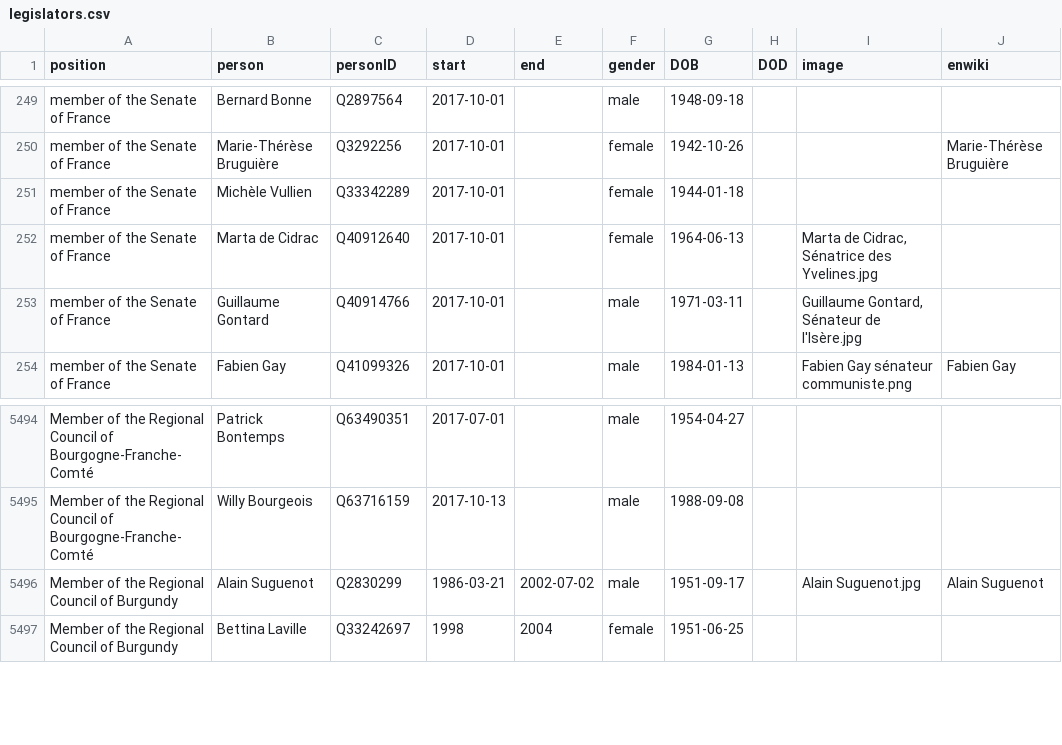
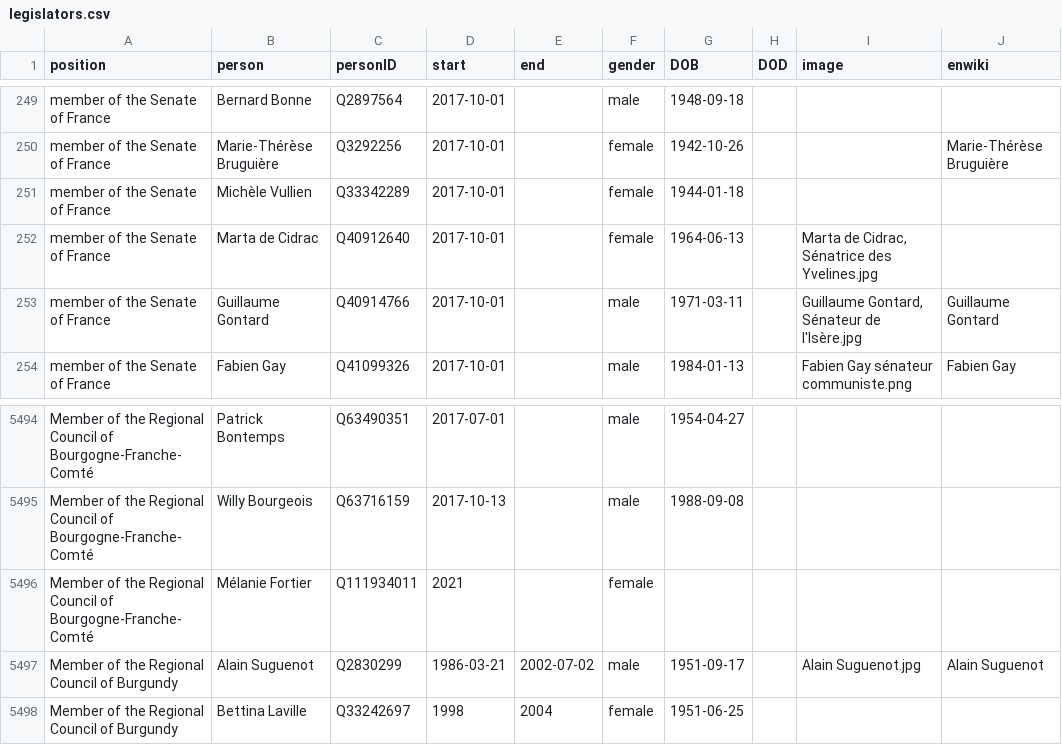
Before and after one commit to every-politician-scrapers/france-cabinet, a CSV file: html/legislators.csv, drawn as a sheet; only a part is shown, gaps mark what is left out.

Commit message:
PCB update

```diff
--- a/html/legislators.csv
+++ b/html/legislators.csv
@@ -252,3 +252,3 @@ member of the Senate of France,Michèle Vullien,Q33342289,2017-10-01,,female,194
 member of the Senate of France,Marta de Cidrac,Q40912640,2017-10-01,,female,1964-06-13,,"Marta de Cidrac, Sénatrice des Yvelines.jpg",
-member of the Senate of France,Guillaume Gontard,Q40914766,2017-10-01,,male,1971-03-11,,"Guillaume Gontard, Sénateur de l'Isère.jpg",
+member of the Senate of France,Guillaume Gontard,Q40914766,2017-10-01,,male,1971-03-11,,"Guillaume Gontard, Sénateur de l'Isère.jpg",Guillaume Gontard
 member of the Senate of France,Fabien Gay,Q41099326,2017-10-01,,male,1984-01-13,,Fabien Gay sénateur communiste.png,Fabien Gay
@@ -5495,2 +5495,3 @@ Member of the Regional Council of Bourgogne-Franche-Comté,Patrick Bontemps,Q634
 Member of the Regional Council of Bourgogne-Franche-Comté,Willy Bourgeois,Q63716159,2017-10-13,,male,1988-09-08,,,
+Member of the Regional Council of Bourgogne-Franche-Comté,Mélanie Fortier,Q111934011,2021,,female,,,,
 Member of the Regional Council of Burgundy,Alain Suguenot,Q2830299,1986-03-21,2002-07-02,male,1951-09-17,,Alain Suguenot.jpg,Alain Suguenot
```
